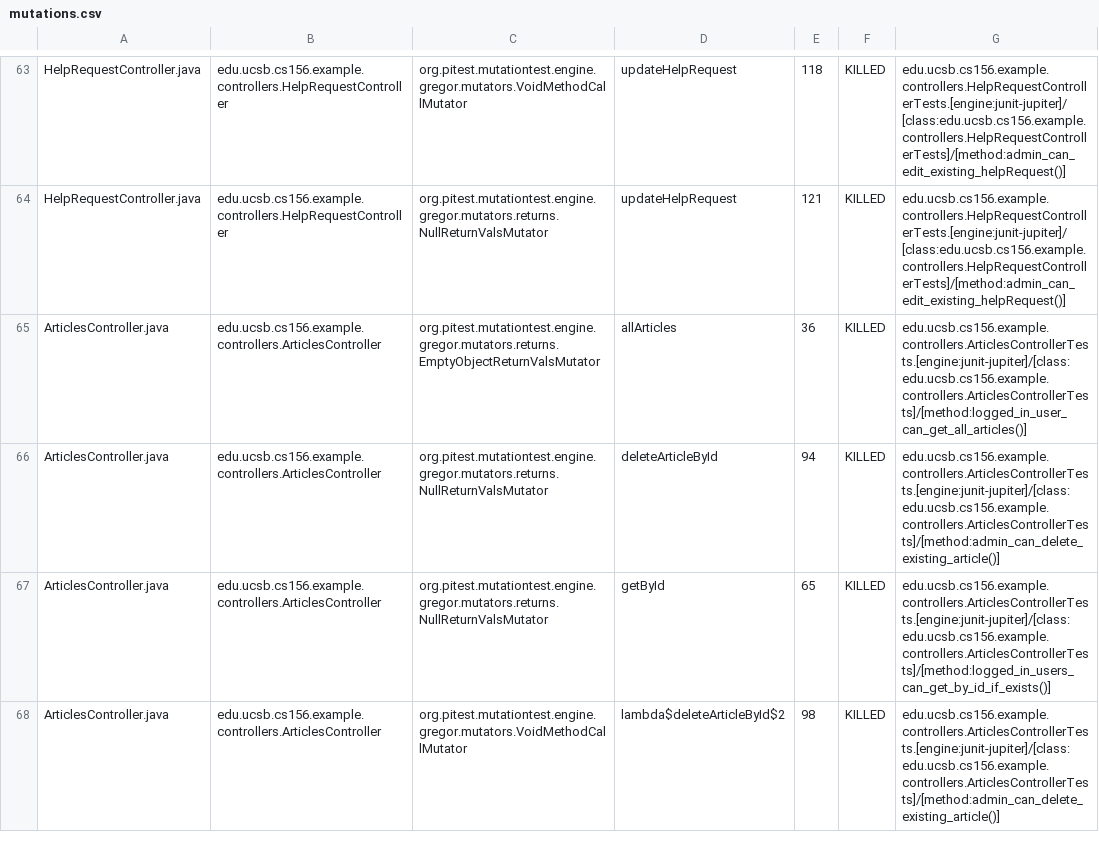
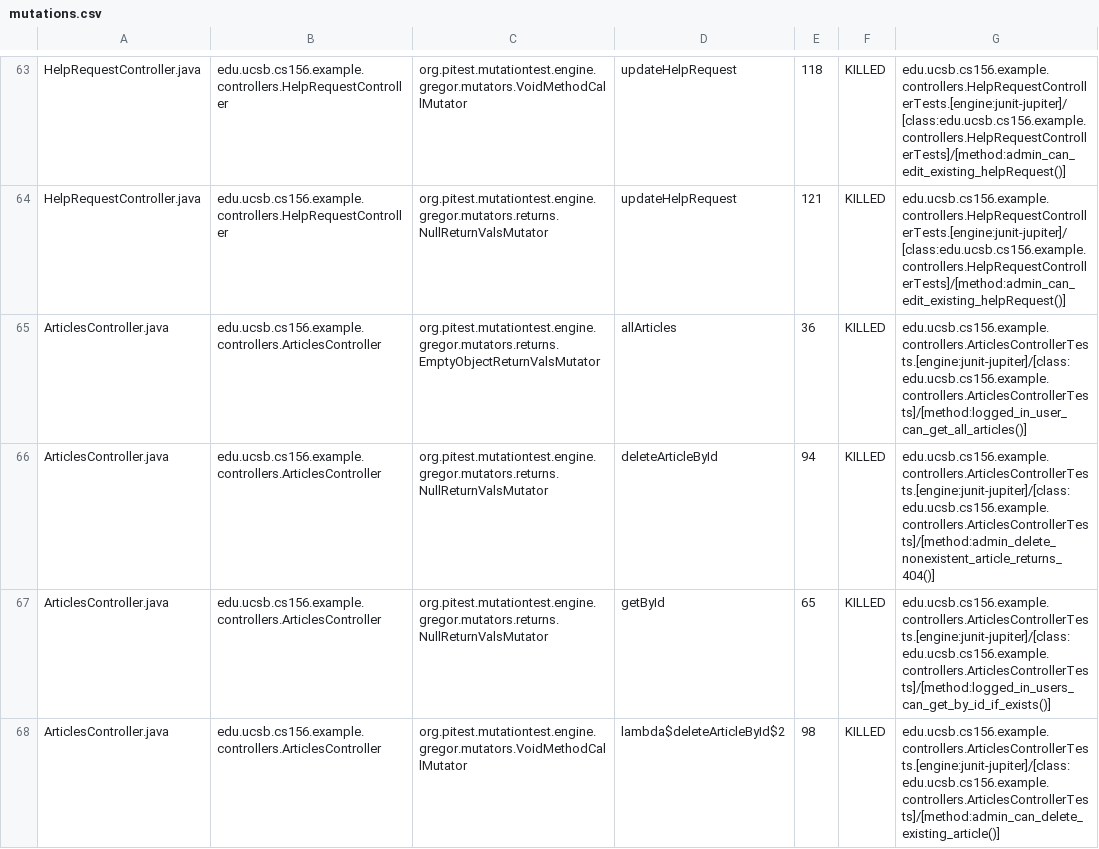
Before and after one commit to ucsb-cs156-f25/team02-f25-03, a CSV file: prs/147/pitest/mutations.csv, drawn as a sheet; only a part is shown, gaps mark what is left out.

Commit message:
Deploying to gh-pages from @ ucsb-cs156-f25/team02-f25-03@7c968f1fe75d600717cdbd38ece41a66ee114918 🚀

```diff
--- a/prs/147/pitest/mutations.csv
+++ b/prs/147/pitest/mutations.csv
@@ -65,3 +65,3 @@ HelpRequestController.java,edu.ucsb.cs156.example.controllers.HelpRequestControl
 ArticlesController.java,edu.ucsb.cs156.example.controllers.ArticlesController,org.pitest.mutationtest.engine.gregor.mutators.returns.EmptyObjectReturnValsMutator,allArticles,36,KILLED,edu.ucsb.cs156.example.controllers.ArticlesControllerTests.[engine:junit-jupiter]/[class:edu.ucsb.cs156.example.controllers.ArticlesControllerTests]/[method:logged_in_user_can_get_all_articles()]
-ArticlesController.java,edu.ucsb.cs156.example.controllers.ArticlesController,org.pitest.mutationtest.engine.gregor.mutators.returns.NullReturnValsMutator,deleteArticleById,94,KILLED,edu.ucsb.cs156.example.controllers.ArticlesControllerTests.[engine:junit-jupiter]/[class:edu.ucsb.cs156.example.controllers.ArticlesControllerTests]/[method:admin_can_delete_existing_article()]
+ArticlesController.java,edu.ucsb.cs156.example.controllers.ArticlesController,org.pitest.mutationtest.engine.gregor.mutators.returns.NullReturnValsMutator,deleteArticleById,94,KILLED,edu.ucsb.cs156.example.controllers.ArticlesControllerTests.[engine:junit-jupiter]/[class:edu.ucsb.cs156.example.controllers.ArticlesControllerTests]/[method:admin_delete_nonexistent_article_returns_404()]
 ArticlesController.java,edu.ucsb.cs156.example.controllers.ArticlesController,org.pitest.mutationtest.engine.gregor.mutators.returns.NullReturnValsMutator,getById,65,KILLED,edu.ucsb.cs156.example.controllers.ArticlesControllerTests.[engine:junit-jupiter]/[class:edu.ucsb.cs156.example.controllers.ArticlesControllerTests]/[method:logged_in_users_can_get_by_id_if_exists()]
```
Also changed, not shown: 21 other files.
